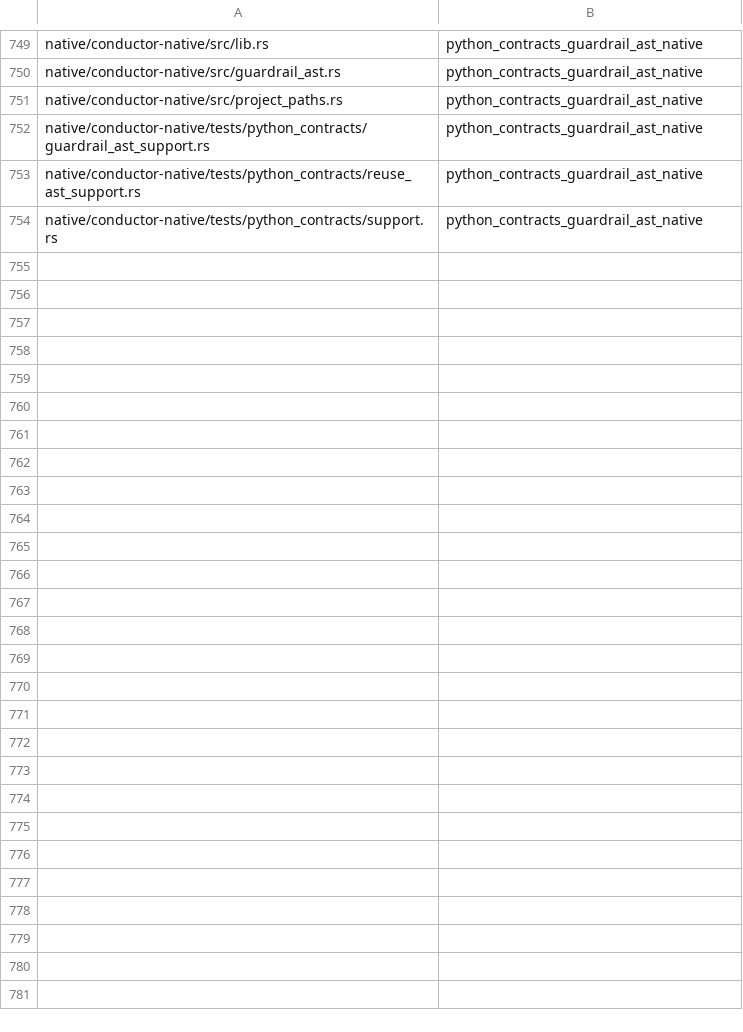
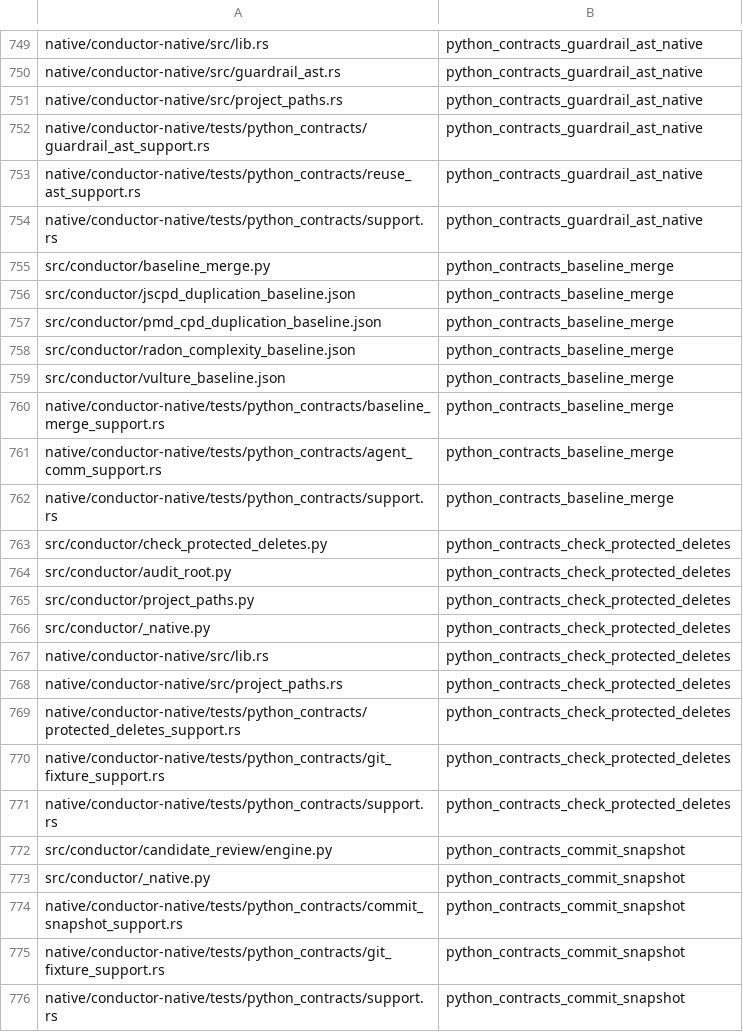
Before and after one commit to mcpirate17/llm-forge, a TSV file: native/conductor-native/src/python_contract_targets.tsv, drawn as a sheet; only a part is shown, gaps mark what is left out; the diff names each change by its address in the sheet, - before the commit and + after, or states it on an @@ line.

Commit message:
test(native): migrate baseline and Git snapshot contracts to Rust
Agent: codex-native-migration-20260927

```diff
--- a/native/conductor-native/src/python_contract_targets.tsv
+++ b/native/conductor-native/src/python_contract_targets.tsv
+row 755: src/conductor/baseline_merge.py | python_contracts_baseline_merge
+row 756: src/conductor/jscpd_duplication_baseline.json | python_contracts_baseline_merge
+row 757: src/conductor/pmd_cpd_duplication_baseline.json | python_contracts_baseline_merge
+row 758: src/conductor/radon_complexity_baseline.json | python_contracts_baseline_merge
+row 759: src/conductor/vulture_baseline.json | python_contracts_baseline_merge
+row 760: native/conductor-native/tests/python_contracts/baseline_merge_support.rs | python_contracts_baseline_merge
+row 761: native/conductor-native/tests/python_contracts/agent_comm_support.rs | python_contracts_baseline_merge
+row 762: native/conductor-native/tests/python_contracts/support.rs | python_contracts_baseline_merge
+row 763: src/conductor/check_protected_deletes.py | python_contracts_check_protected_deletes
+row 764: src/conductor/audit_root.py | python_contracts_check_protected_deletes
+row 765: src/conductor/project_paths.py | python_contracts_check_protected_deletes
+row 766: src/conductor/_native.py | python_contracts_check_protected_deletes
+row 767: native/conductor-native/src/lib.rs | python_contracts_check_protected_deletes
+row 768: native/conductor-native/src/project_paths.rs | python_contracts_check_protected_deletes
+row 769: native/conductor-native/tests/python_contracts/protected_deletes_support.rs | python_contracts_check_protected_deletes
+row 770: native/conductor-native/tests/python_contracts/git_fixture_support.rs | python_contracts_check_protected_deletes
+row 771: native/conductor-native/tests/python_contracts/support.rs | python_contracts_check_protected_deletes
+row 772: src/conductor/candidate_review/engine.py | python_contracts_commit_snapshot
+row 773: src/conductor/_native.py | python_contracts_commit_snapshot
+row 774: native/conductor-native/tests/python_contracts/commit_snapshot_support.rs | python_contracts_commit_snapshot
+row 775: native/conductor-native/tests/python_contracts/git_fixture_support.rs | python_contracts_commit_snapshot
+row 776: native/conductor-native/tests/python_contracts/support.rs | python_contracts_commit_snapshot
```
Also changed, not shown: 16 other files.
